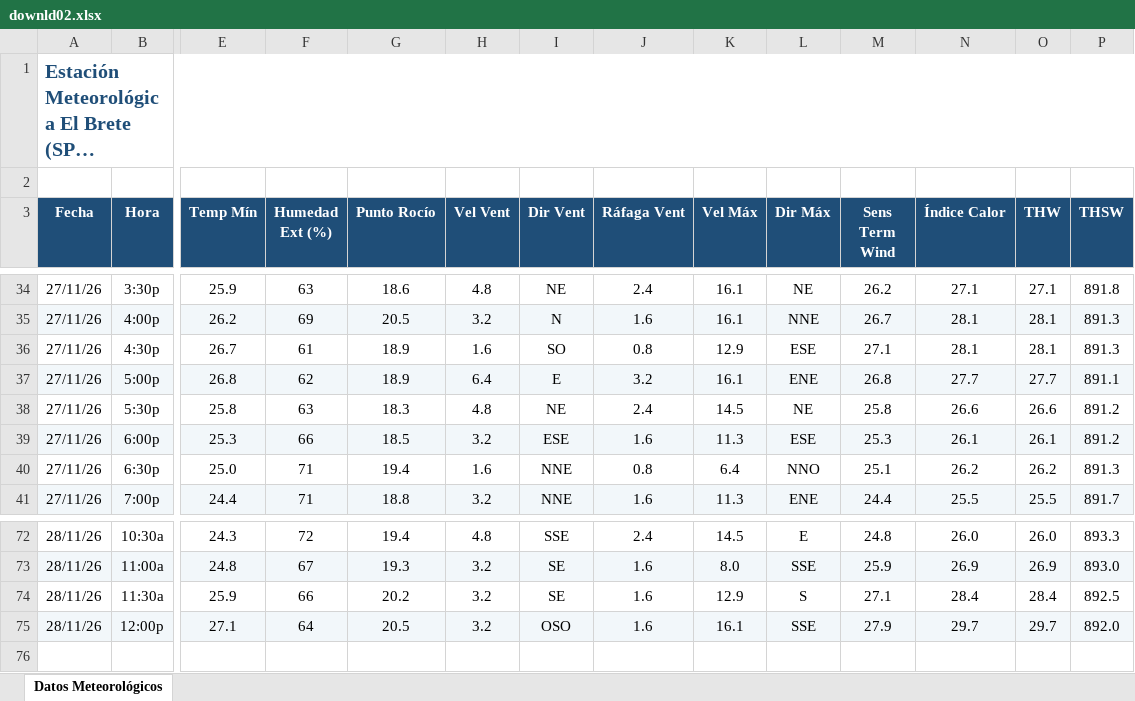
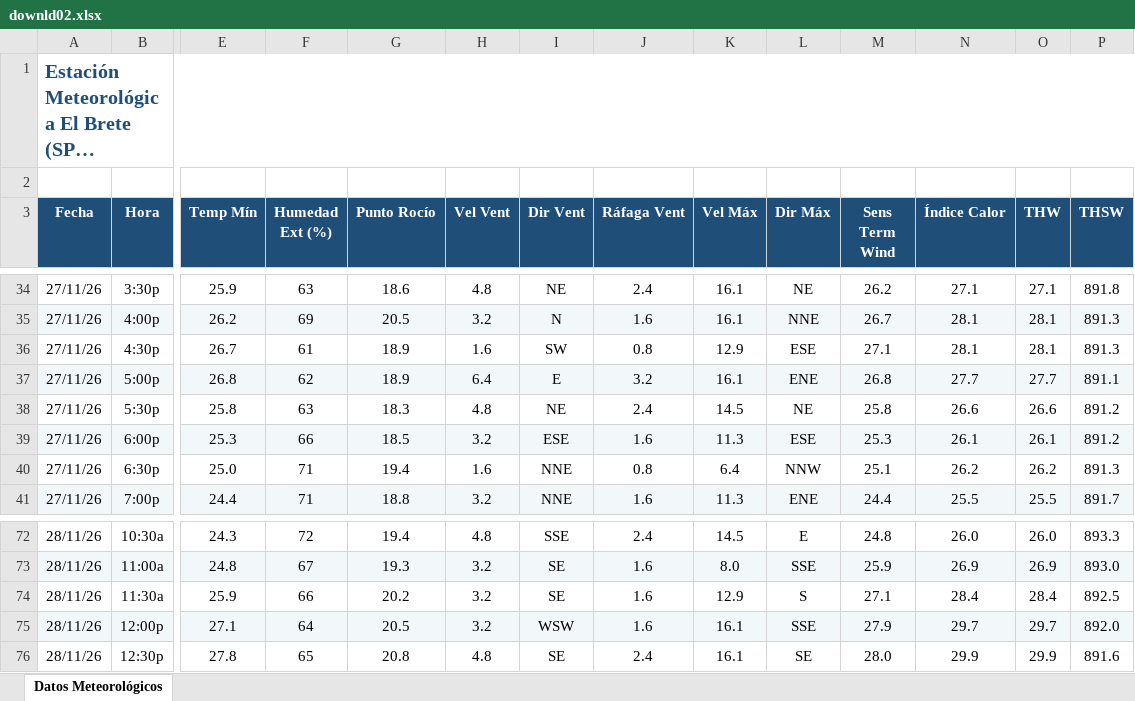
Before and after one commit to intasalta/ema_elbrete, an Excel workbook: downld02.xlsx, sheet Datos Meteorológicos, drawn as a sheet; only a part is shown, gaps mark what is left out; long unchanged cells end in …; values as stored, in another font and other column widths than the file's, no borders; rows hold the shown columns only; the diff names each change by its address in the sheet, - before the commit and + after, or states it on an @@ line.

```diff
--- a/downld02.xlsx (sheet Datos Meteorológicos)
+++ b/downld02.xlsx (sheet Datos Meteorológicos)
-I36 (Dir Vent): SO
+I36 (Dir Vent): SW
-L40 (Dir Máx): NNO
+L40 (Dir Máx): NNW
-I75 (Dir Vent): OSO
+I75 (Dir Vent): WSW
+row 76: 28/11/26 | 12:30p | 27.8 | 65 | 20.8 | 4.8 | SE | 2.4 | 16.1 | SE | 28.0 | 29.9 | 29.9 | 891.6
```
Also changed, not shown: downld08.xlsx, 2 other files.
